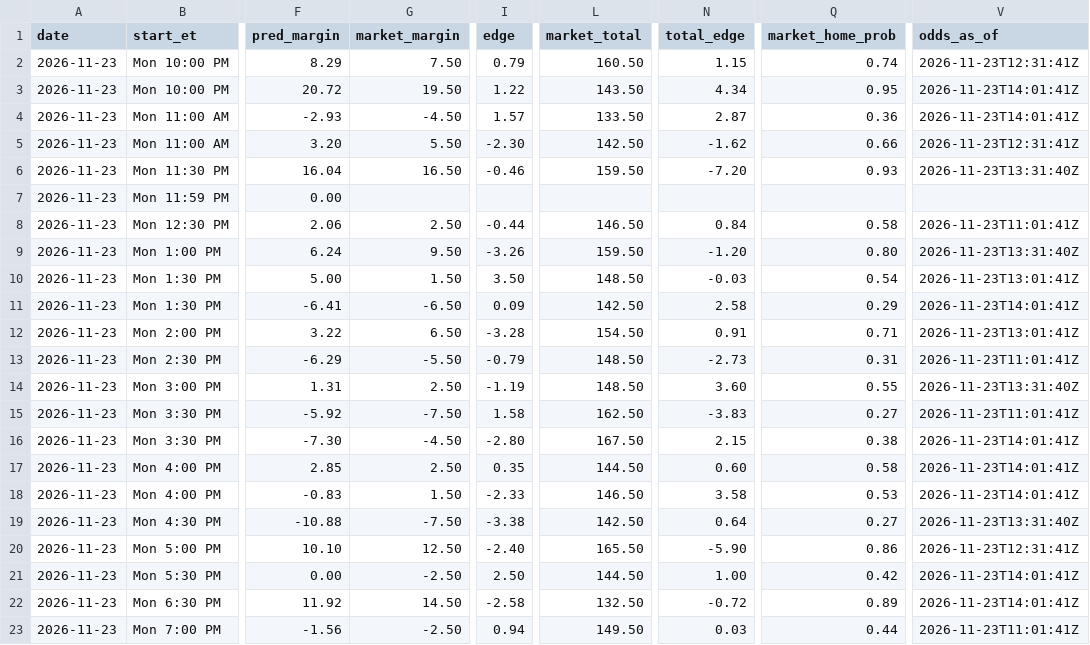
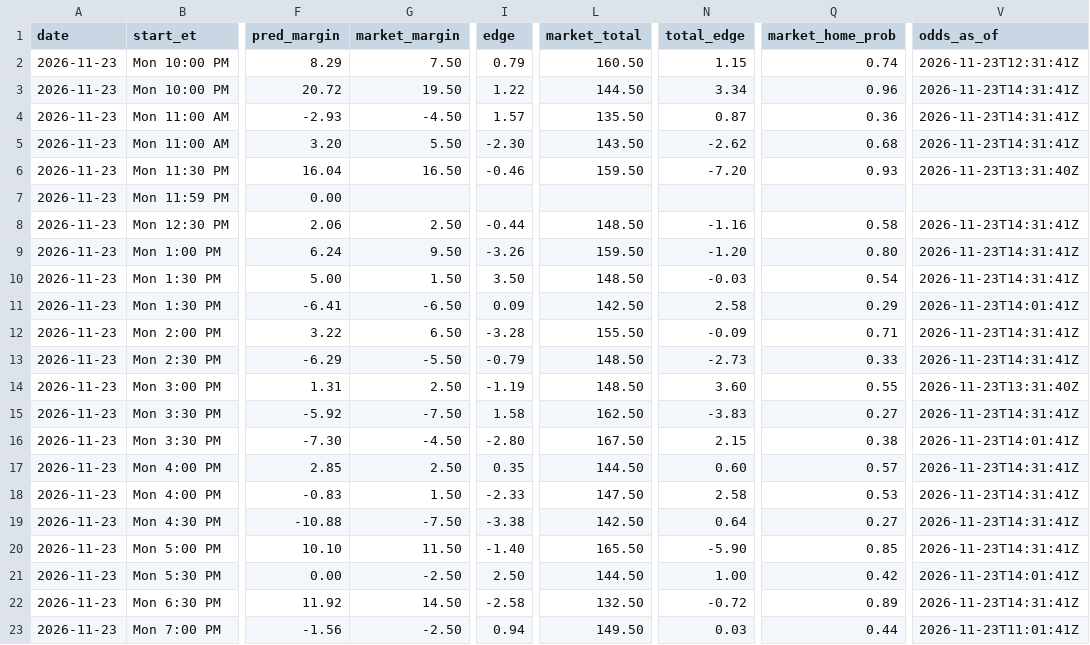
Before and after one commit to kjgruber47/cbb-model, a CSV file: data/live/predictions/2026-11-23.csv, drawn as a sheet; only a part is shown, gaps mark what is left out; the diff covers the shown part only; the diff names each change by its address in the sheet, - before the commit and + after, or states it on an @@ line.

```diff
--- a/data/live/predictions/2026-11-23.csv
+++ b/data/live/predictions/2026-11-23.csv
-L3 (market_total): 143.50
+L3 (market_total): 144.50
-N3 (total_edge): 4.34
+N3 (total_edge): 3.34
-Q3 (market_home_prob): 0.95
+Q3 (market_home_prob): 0.96
-V3:V4 (odds_as_of): 2026-11-23T14:01:41Z
+V3:V4 (odds_as_of): 2026-11-23T14:31:41Z
-L4 (market_total): 133.50
+L4 (market_total): 135.50
-N4 (total_edge): 2.87
+N4 (total_edge): 0.87
-L5 (market_total): 142.50
+L5 (market_total): 143.50
-N5 (total_edge): -1.62
+N5 (total_edge): -2.62
-Q5 (market_home_prob): 0.66
+Q5 (market_home_prob): 0.68
-V5 (odds_as_of): 2026-11-23T12:31:41Z
+V5 (odds_as_of): 2026-11-23T14:31:41Z
-L8 (market_total): 146.50
+L8 (market_total): 148.50
-N8 (total_edge): 0.84
+N8 (total_edge): -1.16
-V8 (odds_as_of): 2026-11-23T11:01:41Z
+V8 (odds_as_of): 2026-11-23T14:31:41Z
-V9 (odds_as_of): 2026-11-23T13:31:40Z
+V9 (odds_as_of): 2026-11-23T14:31:41Z
-V10 (odds_as_of): 2026-11-23T13:01:41Z
+V10 (odds_as_of): 2026-11-23T14:31:41Z
-L12 (market_total): 154.50
+L12 (market_total): 155.50
-N12 (total_edge): 0.91
+N12 (total_edge): -0.09
-V12 (odds_as_of): 2026-11-23T13:01:41Z
+V12 (odds_as_of): 2026-11-23T14:31:41Z
-Q13 (market_home_prob): 0.31
+Q13 (market_home_prob): 0.33
-V13 (odds_as_of): 2026-11-23T11:01:41Z
+V13 (odds_as_of): 2026-11-23T14:31:41Z
-V15 (odds_as_of): 2026-11-23T11:01:41Z
+V15 (odds_as_of): 2026-11-23T14:31:41Z
-Q17 (market_home_prob): 0.58
+Q17 (market_home_prob): 0.57
-V17:V18 (odds_as_of): 2026-11-23T14:01:41Z
+V17:V18 (odds_as_of): 2026-11-23T14:31:41Z
-L18 (market_total): 146.50
+L18 (market_total): 147.50
-N18 (total_edge): 3.58
+N18 (total_edge): 2.58
-V19 (odds_as_of): 2026-11-23T13:31:40Z
+V19 (odds_as_of): 2026-11-23T14:31:41Z
-G20 (market_margin): 12.50
+G20 (market_margin): 11.50
-I20 (edge): -2.40
+I20 (edge): -1.40
-Q20 (market_home_prob): 0.86
+Q20 (market_home_prob): 0.85
-V20 (odds_as_of): 2026-11-23T12:31:41Z
+V20 (odds_as_of): 2026-11-23T14:31:41Z
-V22 (odds_as_of): 2026-11-23T14:01:41Z
+V22 (odds_as_of): 2026-11-23T14:31:41Z
```
Also changed, not shown: 21 edited cells elsewhere in this file, data/live/slate_latest.csv, 4 other files.
